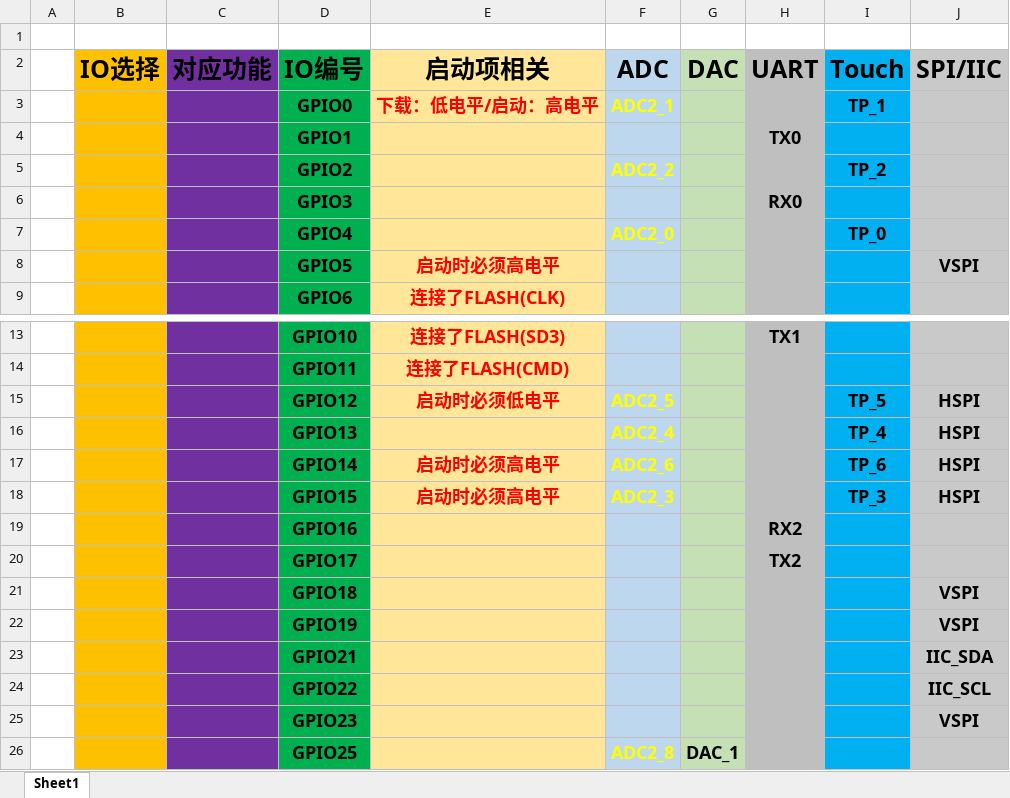
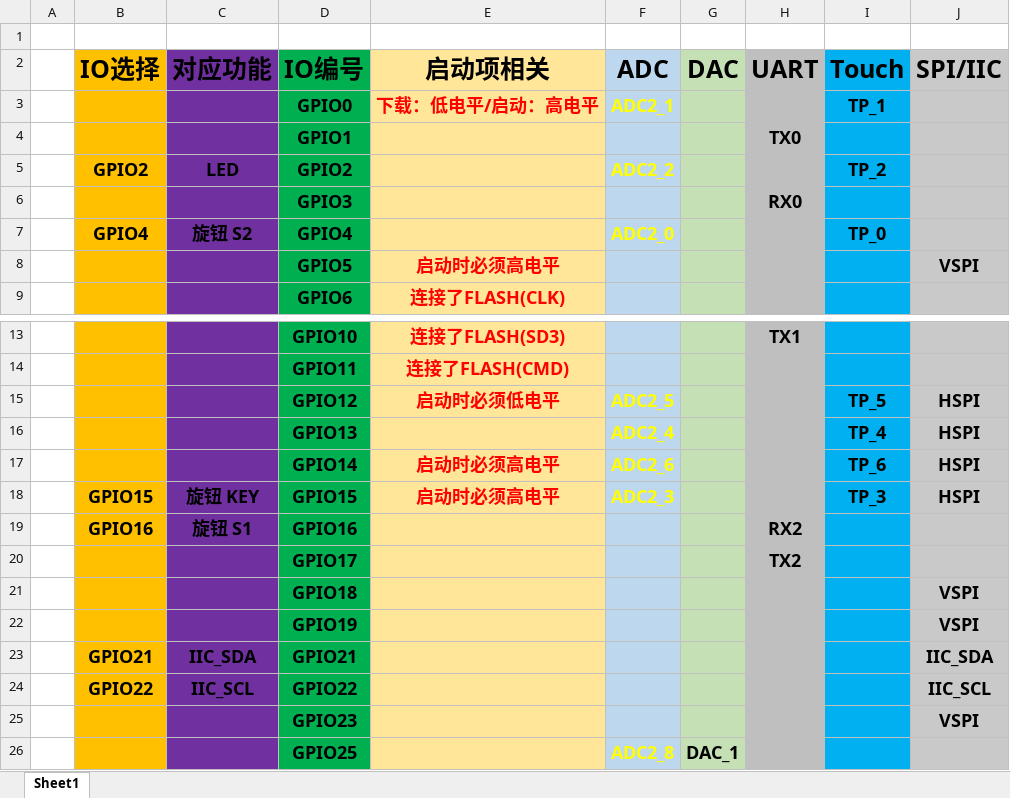
Before and after one commit to qingzhixing/ESP32demo, an Excel workbook: pin_set/0.ESP32_Pinout.xlsx, sheet Sheet1, drawn as a sheet; only a part is shown, gaps mark what is left out; values as stored, in another font and other column widths than the file's, no borders; charts and pictures not drawn; the diff names each change by its address in the sheet, - before the commit and + after, or states it on an @@ line.

```diff
--- a/pin_set/0.ESP32_Pinout.xlsx (sheet Sheet1)
+++ b/pin_set/0.ESP32_Pinout.xlsx (sheet Sheet1)
-B5 (IO选择): (empty)
+B5 (IO选择): GPIO2
-C5 (对应功能): (empty)
+C5 (对应功能): LED
-B7 (IO选择): (empty)
+B7 (IO选择): GPIO4
-C7 (对应功能): (empty)
+C7 (对应功能): 旋钮 S2
-B18 (IO选择): (empty)
+B18 (IO选择): GPIO15
-C18 (对应功能): (empty)
+C18 (对应功能): 旋钮 KEY
-B19 (IO选择): (empty)
+B19 (IO选择): GPIO16
-C19 (对应功能): (empty)
+C19 (对应功能): 旋钮 S1
-B23 (IO选择): (empty)
+B23 (IO选择): GPIO21
-C23 (对应功能): (empty)
+C23 (对应功能): IIC_SDA
-B24 (IO选择): (empty)
+B24 (IO选择): GPIO22
-C24 (对应功能): (empty)
+C24 (对应功能): IIC_SCL
```
Also changed, not shown: charts or pictures, 3 other files.
